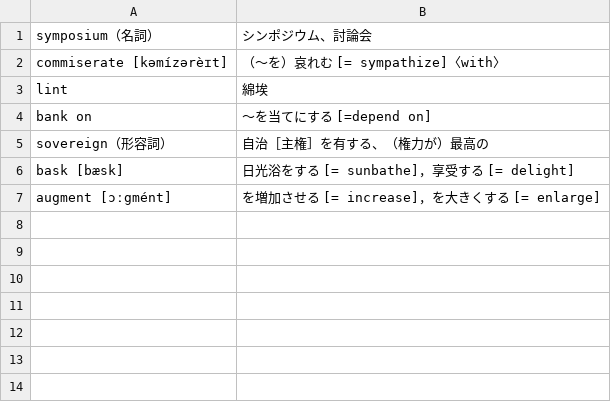
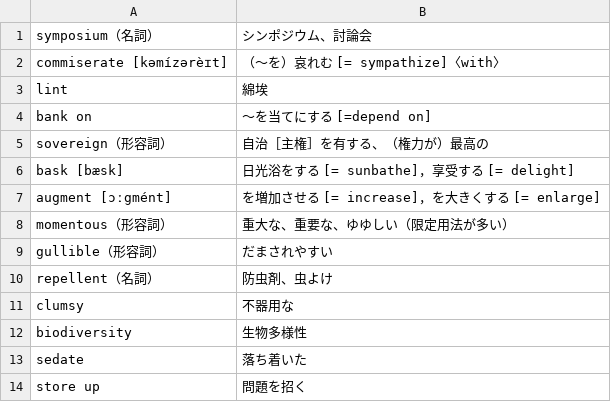
Before and after one commit to th4Reysol/Eitan, a CSV file: avengers/avengers.csv, drawn as a sheet; the diff names each change by its address in the sheet, - before the commit and + after, or states it on an @@ line.

```diff
--- a/avengers/avengers.csv
+++ b/avengers/avengers.csv
+row 8: momentous（形容詞） | 重大な、重要な、ゆゆしい（限定用法が多い）
+row 9: gullible（形容詞） | だまされやすい
+row 10: repellent（名詞） | 防虫剤、虫よけ
+row 11: clumsy | 不器用な
+row 12: biodiversity | 生物多様性
+row 13: sedate | 落ち着いた
+row 14: store up | 問題を招く
```
Also changed, not shown: 5 other files.
